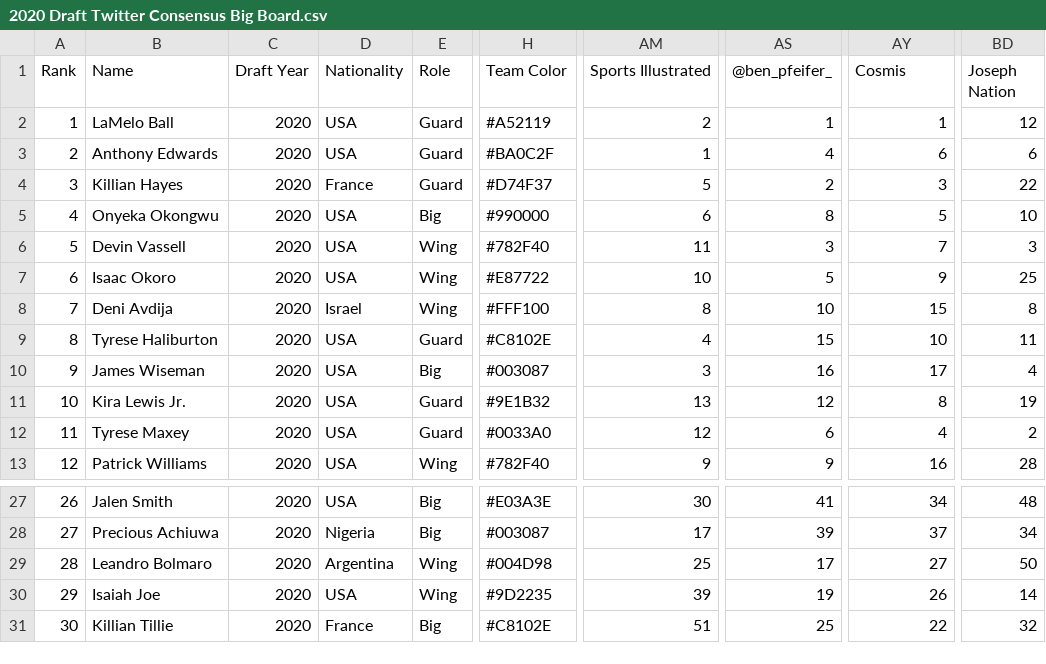
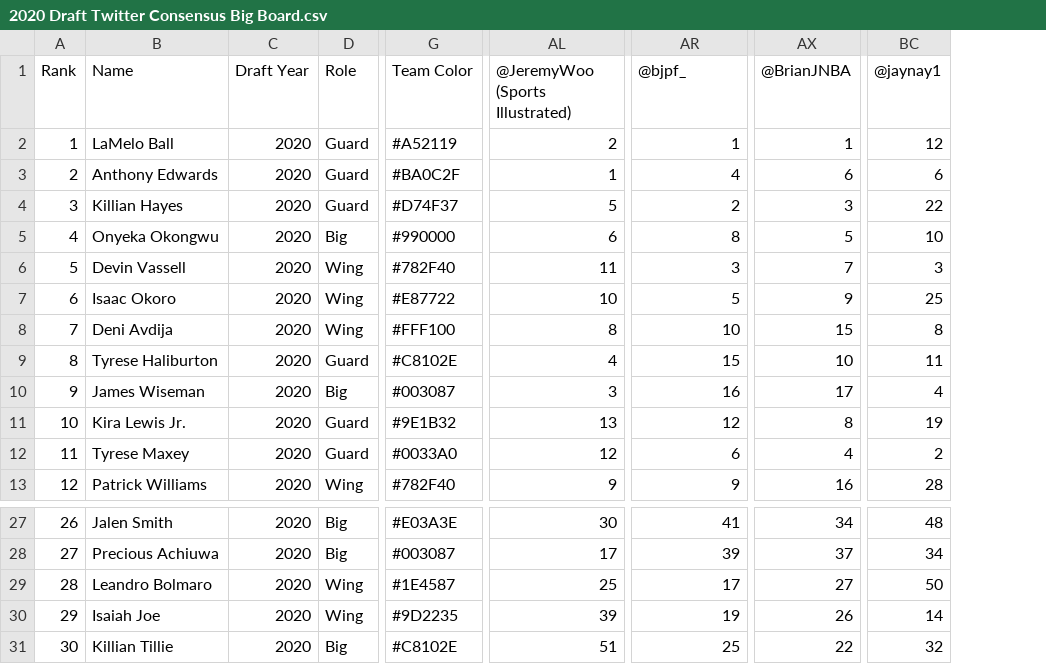
Before and after one commit to tawnyparkmetrics/tawnyparkmetrics.github.io, a CSV file: public/2020 Draft Twitter Consensus Big Board.csv, drawn as a sheet; only a part is shown, gaps mark what is left out; removed rows and columns are numbered as before the commit, all else as after; the diff names each change by its address in the sheet, - before the commit and + after, or states it on an @@ line.

```diff
--- a/public/2020 Draft Twitter Consensus Big Board.csv
+++ b/public/2020 Draft Twitter Consensus Big Board.csv
-column D (Nationality), rows 2-13: USA | USA | France | USA | USA | USA | Israel | USA | USA | USA | USA | USA; rows 27-31: USA | Nigeria | Argentina | USA | France
-AL1: Sports Illustrated
+AL1: @JeremyWoo (Sports Illustrated)
-AR1: @ben_pfeifer_
+AR1: @bjpf_
-AX1: Cosmis
+AX1: @BrianJNBA
-BC1: Joseph Nation
+BC1: @jaynay1
-G29 (Team Color): #004D98
+G29 (Team Color): #1E4587
```
Also changed, not shown: public/2020 Consensus Evaluation.csv, public/2021 Consensus Evaluation.csv, 19 other files.
